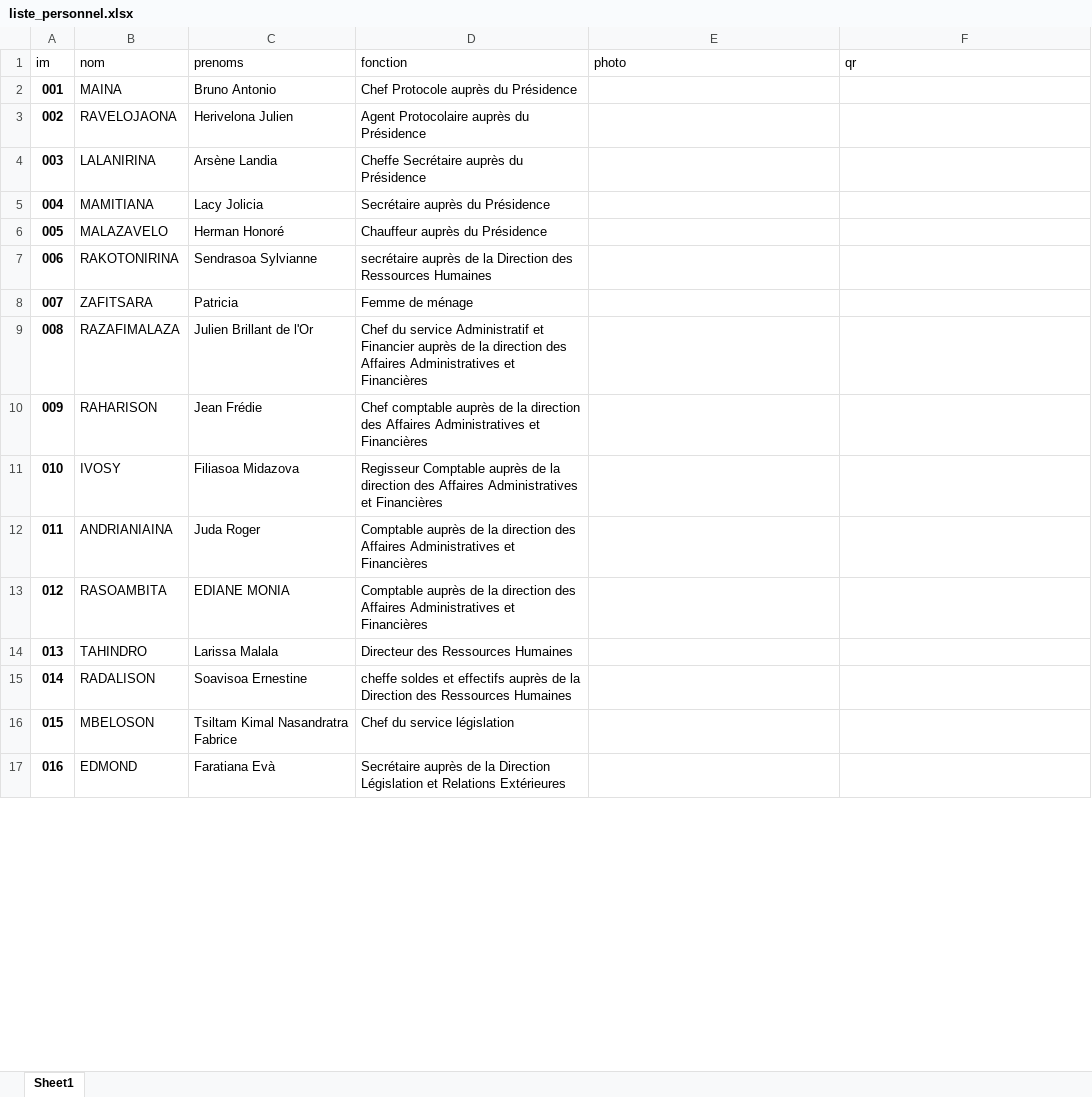
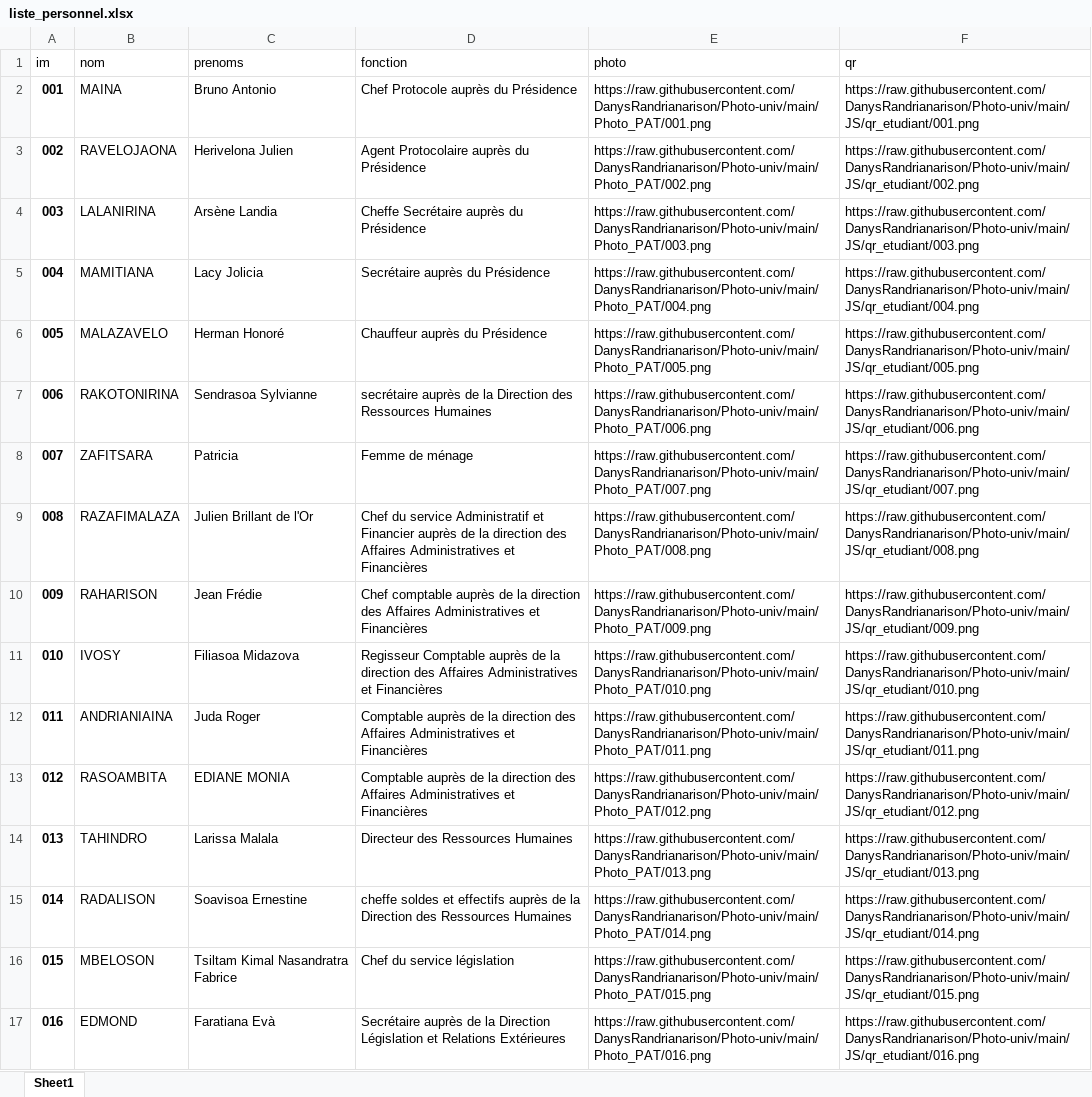
Before and after one commit to DanysRandrianarison/Photo-univ, an Excel workbook: JS/liste_personnel.xlsx, sheet Sheet1, drawn as a sheet; only a part is shown; values as stored, in another font and other column widths than the file's, no borders; the diff covers the shown part only; the diff names each change by its address in the sheet, - before the commit and + after, or states it on an @@ line.

```diff
--- a/JS/liste_personnel.xlsx (sheet Sheet1)
+++ b/JS/liste_personnel.xlsx (sheet Sheet1)
-E2 (photo): (empty)
+E2 (photo): https://raw.githubusercontent.com/DanysRandrianarison/Photo-univ/main/Photo_PAT/001.png
-F2 (qr): (empty)
+F2 (qr): https://raw.githubusercontent.com/DanysRandrianarison/Photo-univ/main/JS/qr_etudiant/001.png
-E3 (photo): (empty)
+E3 (photo): https://raw.githubusercontent.com/DanysRandrianarison/Photo-univ/main/Photo_PAT/002.png
-F3 (qr): (empty)
+F3 (qr): https://raw.githubusercontent.com/DanysRandrianarison/Photo-univ/main/JS/qr_etudiant/002.png
-E4 (photo): (empty)
+E4 (photo): https://raw.githubusercontent.com/DanysRandrianarison/Photo-univ/main/Photo_PAT/003.png
-F4 (qr): (empty)
+F4 (qr): https://raw.githubusercontent.com/DanysRandrianarison/Photo-univ/main/JS/qr_etudiant/003.png
-E5 (photo): (empty)
+E5 (photo): https://raw.githubusercontent.com/DanysRandrianarison/Photo-univ/main/Photo_PAT/004.png
-F5 (qr): (empty)
+F5 (qr): https://raw.githubusercontent.com/DanysRandrianarison/Photo-univ/main/JS/qr_etudiant/004.png
-E6 (photo): (empty)
+E6 (photo): https://raw.githubusercontent.com/DanysRandrianarison/Photo-univ/main/Photo_PAT/005.png
-F6 (qr): (empty)
+F6 (qr): https://raw.githubusercontent.com/DanysRandrianarison/Photo-univ/main/JS/qr_etudiant/005.png
-E7 (photo): (empty)
+E7 (photo): https://raw.githubusercontent.com/DanysRandrianarison/Photo-univ/main/Photo_PAT/006.png
-F7 (qr): (empty)
+F7 (qr): https://raw.githubusercontent.com/DanysRandrianarison/Photo-univ/main/JS/qr_etudiant/006.png
-E8 (photo): (empty)
+E8 (photo): https://raw.githubusercontent.com/DanysRandrianarison/Photo-univ/main/Photo_PAT/007.png
-F8 (qr): (empty)
+F8 (qr): https://raw.githubusercontent.com/DanysRandrianarison/Photo-univ/main/JS/qr_etudiant/007.png
-E9 (photo): (empty)
+E9 (photo): https://raw.githubusercontent.com/DanysRandrianarison/Photo-univ/main/Photo_PAT/008.png
-F9 (qr): (empty)
+F9 (qr): https://raw.githubusercontent.com/DanysRandrianarison/Photo-univ/main/JS/qr_etudiant/008.png
-E10 (photo): (empty)
+E10 (photo): https://raw.githubusercontent.com/DanysRandrianarison/Photo-univ/main/Photo_PAT/009.png
-F10 (qr): (empty)
+F10 (qr): https://raw.githubusercontent.com/DanysRandrianarison/Photo-univ/main/JS/qr_etudiant/009.png
-E11 (photo): (empty)
+E11 (photo): https://raw.githubusercontent.com/DanysRandrianarison/Photo-univ/main/Photo_PAT/010.png
-F11 (qr): (empty)
+F11 (qr): https://raw.githubusercontent.com/DanysRandrianarison/Photo-univ/main/JS/qr_etudiant/010.png
-E12 (photo): (empty)
+E12 (photo): https://raw.githubusercontent.com/DanysRandrianarison/Photo-univ/main/Photo_PAT/011.png
-F12 (qr): (empty)
+F12 (qr): https://raw.githubusercontent.com/DanysRandrianarison/Photo-univ/main/JS/qr_etudiant/011.png
-E13 (photo): (empty)
+E13 (photo): https://raw.githubusercontent.com/DanysRandrianarison/Photo-univ/main/Photo_PAT/012.png
-F13 (qr): (empty)
+F13 (qr): https://raw.githubusercontent.com/DanysRandrianarison/Photo-univ/main/JS/qr_etudiant/012.png
-E14 (photo): (empty)
+E14 (photo): https://raw.githubusercontent.com/DanysRandrianarison/Photo-univ/main/Photo_PAT/013.png
-F14 (qr): (empty)
+F14 (qr): https://raw.githubusercontent.com/DanysRandrianarison/Photo-univ/main/JS/qr_etudiant/013.png
-E15 (photo): (empty)
+E15 (photo): https://raw.githubusercontent.com/DanysRandrianarison/Photo-univ/main/Photo_PAT/014.png
-F15 (qr): (empty)
+F15 (qr): https://raw.githubusercontent.com/DanysRandrianarison/Photo-univ/main/JS/qr_etudiant/014.png
-E16 (photo): (empty)
+E16 (photo): https://raw.githubusercontent.com/DanysRandrianarison/Photo-univ/main/Photo_PAT/015.png
-F16 (qr): (empty)
+F16 (qr): https://raw.githubusercontent.com/DanysRandrianarison/Photo-univ/main/JS/qr_etudiant/015.png
-E17 (photo): (empty)
+E17 (photo): https://raw.githubusercontent.com/DanysRandrianarison/Photo-univ/main/Photo_PAT/016.png
-F17 (qr): (empty)
+F17 (qr): https://raw.githubusercontent.com/DanysRandrianarison/Photo-univ/main/JS/qr_etudiant/016.png
```
Also changed, not shown: 158 edited cells elsewhere in this sheet, 1 other file.
